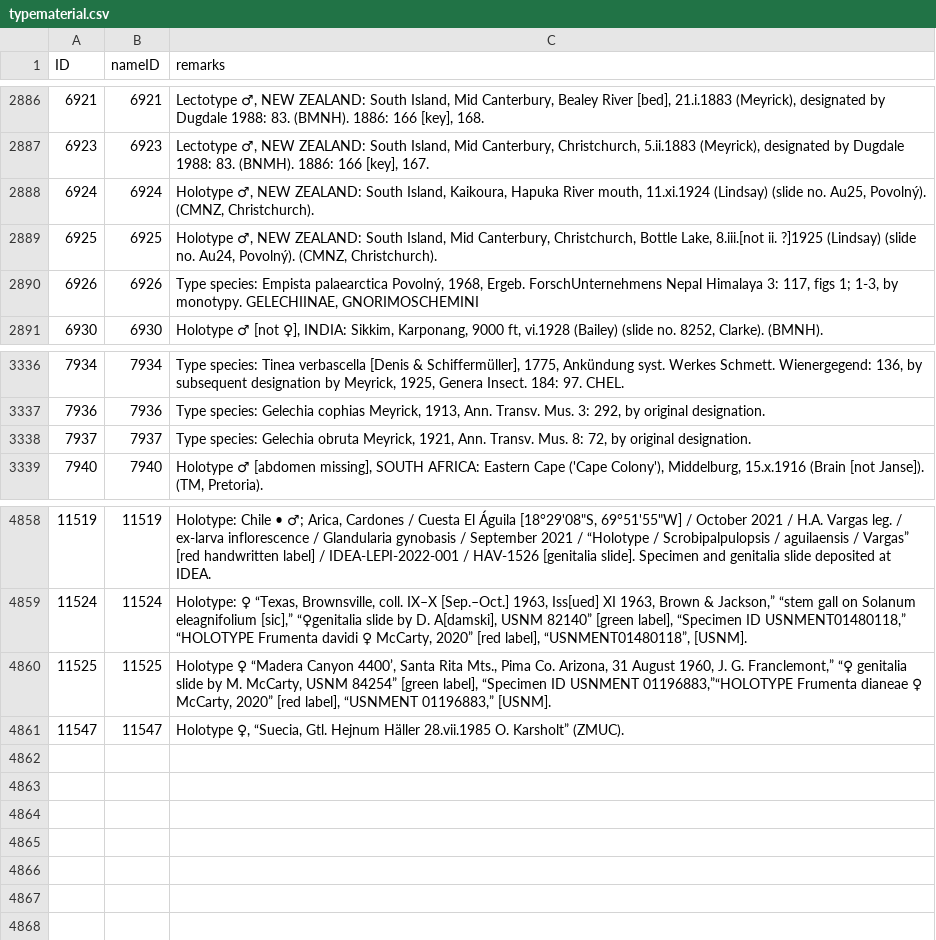
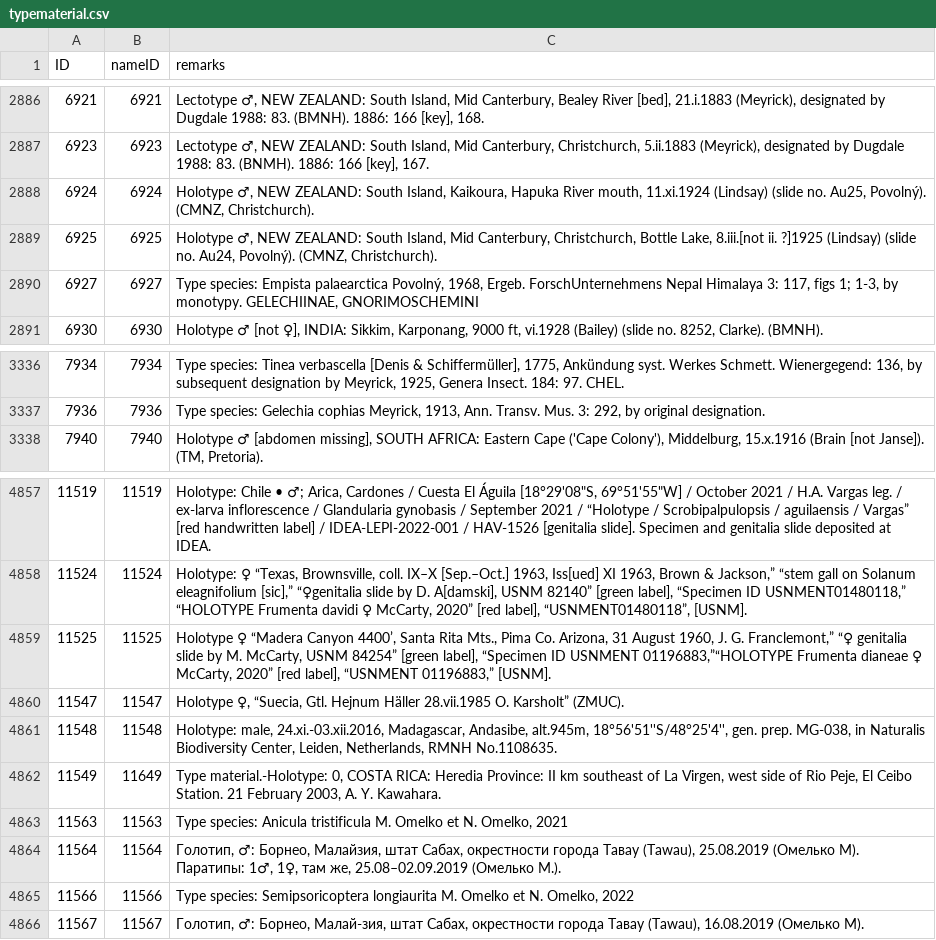
Before and after one commit to dhobern/Gelechiidae, a CSV file: coldp/data/typematerial.csv, drawn as a sheet; only a part is shown, gaps mark what is left out; removed rows and columns are numbered as before the commit, all else as after; the diff names each change by its address in the sheet, - before the commit and + after, or states it on an @@ line.

```diff
--- a/coldp/data/typematerial.csv
+++ b/coldp/data/typematerial.csv
-row 2890: 6926 | 6926 | Type species: Empista palaearctica Povolný, 1968, Ergeb. ForschUnternehmens Nepal Himalaya 3: 117, figs 1; 1-3, by monotypy. GELECHIINAE, GNORIMOSCHEMINI
+row 2890: 6927 | 6927 | Type species: Empista palaearctica Povolný, 1968, Ergeb. ForschUnternehmens Nepal Himalaya 3: 117, figs 1; 1-3, by monotypy. GELECHIINAE, GNORIMOSCHEMINI
-row 3338: 7937 | 7937 | Type species: Gelechia obruta Meyrick, 1921, Ann. Transv. Mus. 8: 72, by original designation.
+row 4861: 11548 | 11548 | Holotype: male, 24.xi.-03.xii.2016, Madagascar, Andasibe, alt.945m, 18°56'51''S/48°25'4'', gen. prep. MG-038, in Naturalis Biodiversity Center, Leiden, Netherlands, RMNH No.1108635.
+row 4862: 11549 | 11649 | Type material.-Holotype: 0, COSTA RICA: Heredia Province: II km southeast of La Virgen, west side of Rio Peje, El Ceibo Station. 21 February 2003, A. Y. Kawahara.
+row 4863: 11563 | 11563 | Type species: Anicula tristificula M. Omelko et N. Omelko, 2021
+row 4864: 11564 | 11564 | Голотип, ♂: Борнео, Малайзия, штат Сабах, окрестности города Тавау (Tawau), 25.08.2019 (Омелько М). Паратипы: 1♂, 1♀, там же, 25.08–02.09.2019 (Омелько М.).
+row 4865: 11566 | 11566 | Type species: Semipsoricoptera longiaurita M. Omelko et N. Omelko, 2022
+row 4866: 11567 | 11567 | Голотип, ♂: Борнео, Малай-зия, штат Сабах, окрестности города Тавау (Tawau), 16.08.2019 (Омелько М).
```
Also changed, not shown: coldp/data/distribution.csv, coldp/data/namereference.csv, 5 other files.
